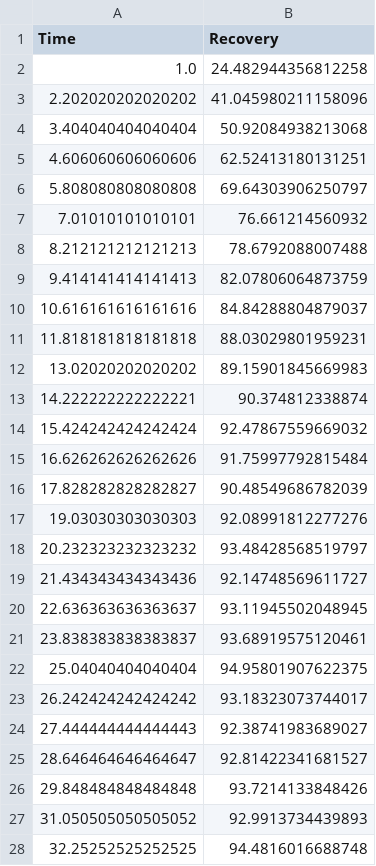
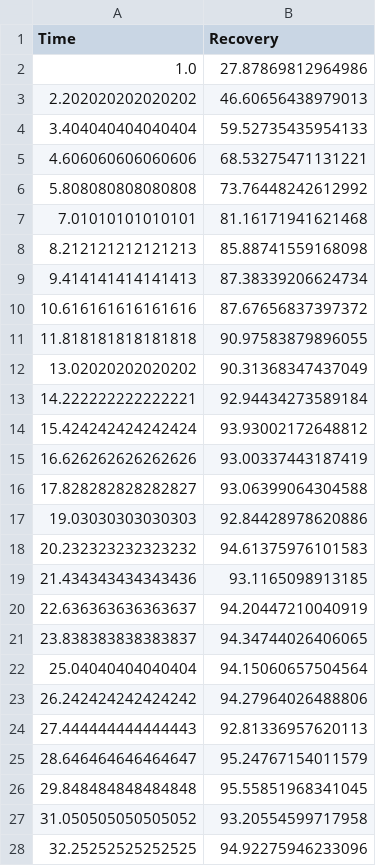
Before and after one commit to Mhnd95/SIsolver, a CSV file: data/synthetic Set E - No2.csv, drawn as a sheet; only a part is shown; the diff covers the shown part only.

```diff
--- a/data/synthetic Set E - No2.csv
+++ b/data/synthetic Set E - No2.csv
@@ -1,28 +1,28 @@
 Time,Recovery
-1.0,24.482944356812258
-2.202020202020202,41.045980211158096
-3.404040404040404,50.92084938213068
-4.606060606060606,62.52413180131251
-5.808080808080808,69.64303906250797
-7.01010101010101,76.661214560932
-8.212121212121213,78.6792088007488
-9.414141414141413,82.07806064873759
-10.616161616161616,84.84288804879037
-11.818181818181818,88.03029801959231
-13.02020202020202,89.15901845669983
-14.222222222222221,90.374812338874
-15.424242424242424,92.47867559669032
-16.626262626262626,91.75997792815484
-17.828282828282827,90.48549686782039
-19.03030303030303,92.08991812277276
-20.232323232323232,93.48428568519797
-21.434343434343436,92.14748569611727
-22.636363636363637,93.11945502048945
-23.838383838383837,93.68919575120461
-25.04040404040404,94.95801907622375
-26.242424242424242,93.18323073744017
-27.444444444444443,92.38741983689027
-28.646464646464647,92.81422341681527
-29.848484848484848,93.7214133848426
-31.050505050505052,92.9913734439893
-32.25252525252525,94.4816016688748
+1.0,27.87869812964986
+2.202020202020202,46.60656438979013
+3.404040404040404,59.52735435954133
+4.606060606060606,68.53275471131221
+5.808080808080808,73.76448242612992
+7.01010101010101,81.16171941621468
+8.212121212121213,85.88741559168098
+9.414141414141413,87.38339206624734
+10.616161616161616,87.67656837397372
+11.818181818181818,90.97583879896055
+13.02020202020202,90.31368347437049
+14.222222222222221,92.94434273589184
+15.424242424242424,93.93002172648812
+16.626262626262626,93.00337443187419
+17.828282828282827,93.06399064304588
+19.03030303030303,92.84428978620886
+20.232323232323232,94.61375976101583
+21.434343434343436,93.1165098913185
+22.636363636363637,94.20447210040919
+23.838383838383837,94.34744026406065
+25.04040404040404,94.15060657504564
+26.242424242424242,94.27964026488806
+27.444444444444443,92.81336957620113
+28.646464646464647,95.24767154011579
+29.848484848484848,95.55851968341045
+31.050505050505052,93.20554599717958
+32.25252525252525,94.92275946233096
```
Also changed, not shown: 73 edited cells elsewhere in this file, data/synthetic Set E - No1.csv, data/synthetic Set E - No3.csv, 18 other files.
